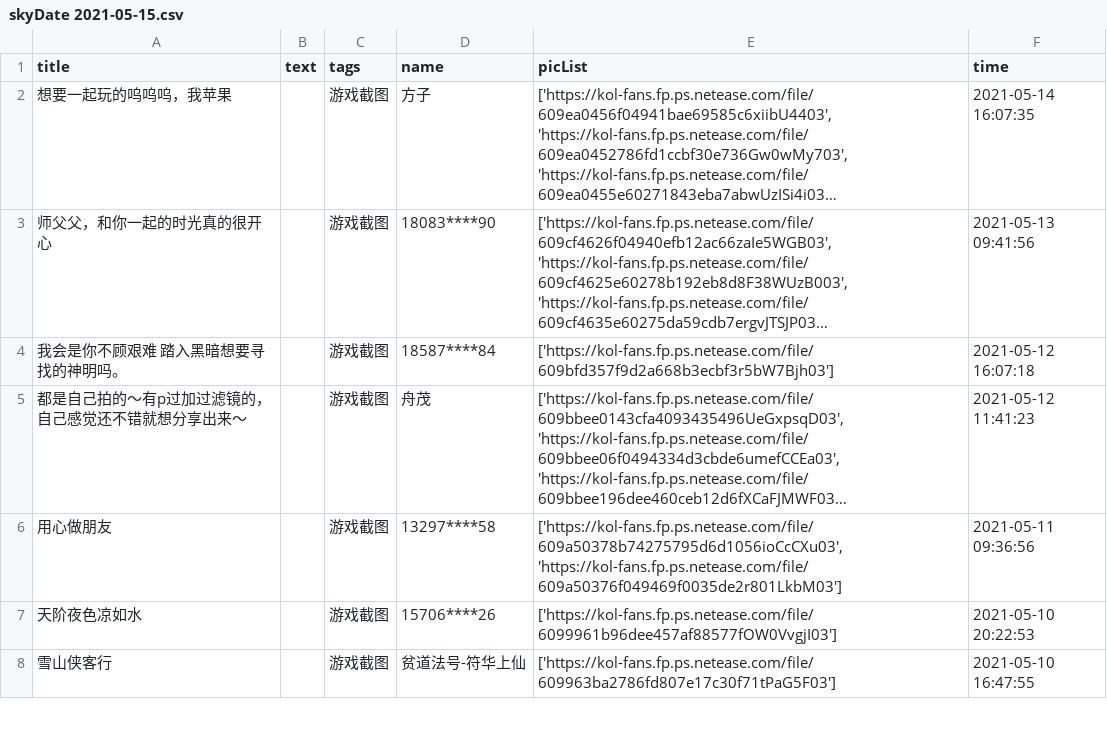
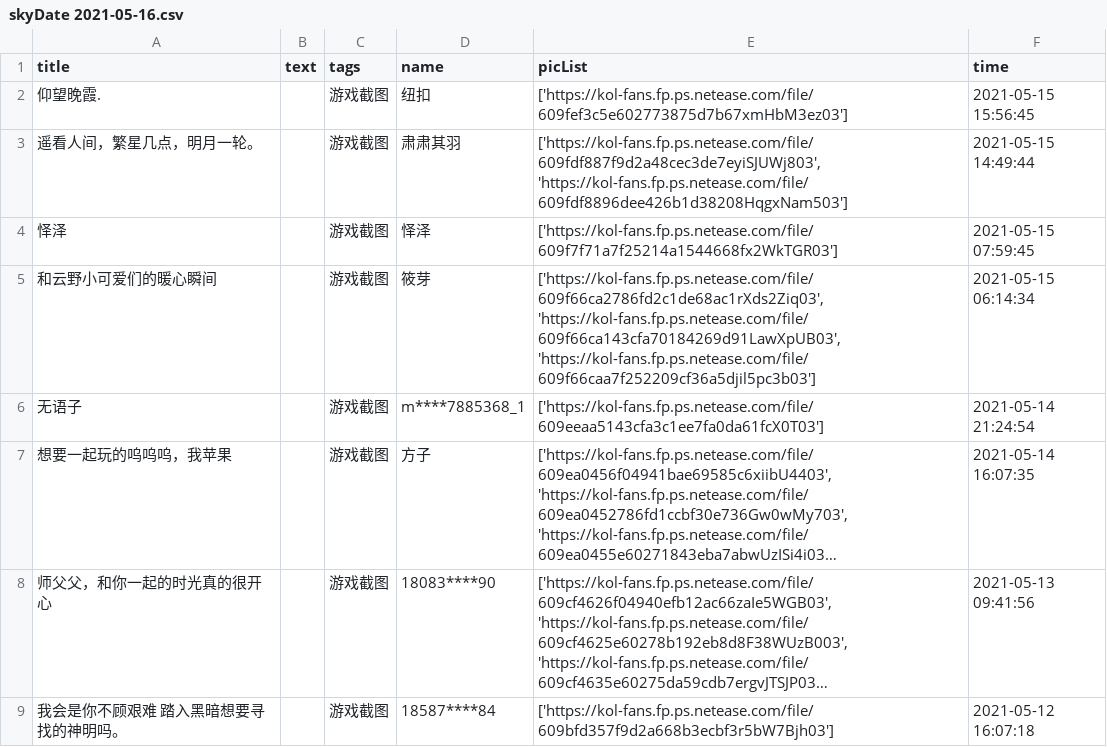
Before and after one commit to WhaleFell/skyData, a CSV file: skyDate 2021-05-16.csv (was skyDate 2021-05-15.csv), drawn as a sheet; only a part is shown; the shorter side is filled out with more unchanged rows; long unchanged cells end in …; the diff names each change by its address in the sheet, - before the commit and + after, or states it on an @@ line.

```diff
--- a/skyDate 2021-05-15.csv
+++ b/skyDate 2021-05-16.csv
+row 2: 仰望晚霞. |  | 游戏截图 | 纽扣 | ['https://kol-fans.fp.ps.netease.com/file/609fef3c5e602773875d7b67xmHbM3ez03'] | 2021-05-15 15:56:45
+row 3: 遥看人间，繁星几点，明月一轮。 |  | 游戏截图 | 肃肃其羽 | ['https://kol-fans.fp.ps.netease.com/file/609fdf887f9d2a48cec3de7eyiSJUWj803', 'https://kol-fans.fp.ps.netease.com/file/609fdf8896dee426b1d38208HqgxNam503'] | 2021-05-15 14:49:44
+row 4: 怿泽 |  | 游戏截图 | 怿泽 | ['https://kol-fans.fp.ps.netease.com/file/609f7f71a7f25214a1544668fx2WkTGR03'] | 2021-05-15 07:59:45
+row 5: 和云野小可爱们的暖心瞬间 |  | 游戏截图 | 筱芽 | ['https://kol-fans.fp.ps.netease.com/file/609f66ca2786fd2c1de68ac1rXds2Ziq03', 'https://kol-fans.fp.ps.netease.com/file/609f66ca143cfa70184269d91LawXpUB03', 'https://kol-fans.fp.ps.netease.com/file/609f66caa7f252209cf36a5djil5pc3b03'] | 2021-05-15 06:14:34
+row 6: 无语子 |  | 游戏截图 | m****7885368_1 | ['https://kol-fans.fp.ps.netease.com/file/609eeaa5143cfa3c1ee7fa0da61fcX0T03'] | 2021-05-14 21:24:54
```
Also changed, not shown: 1 other file.
